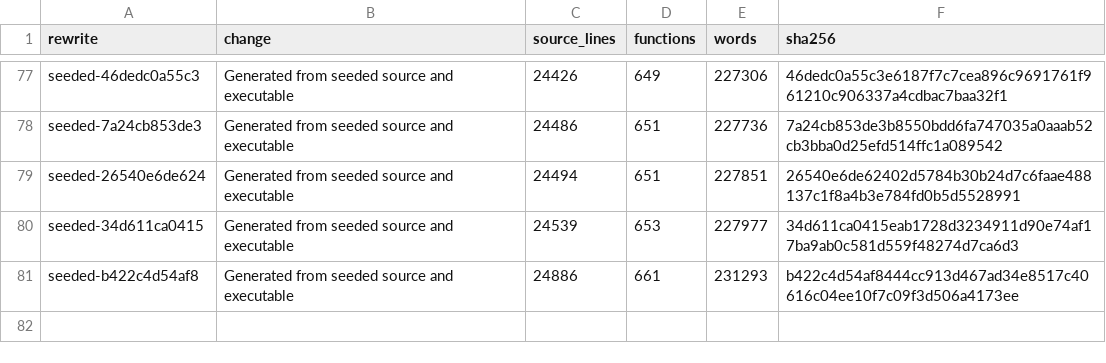
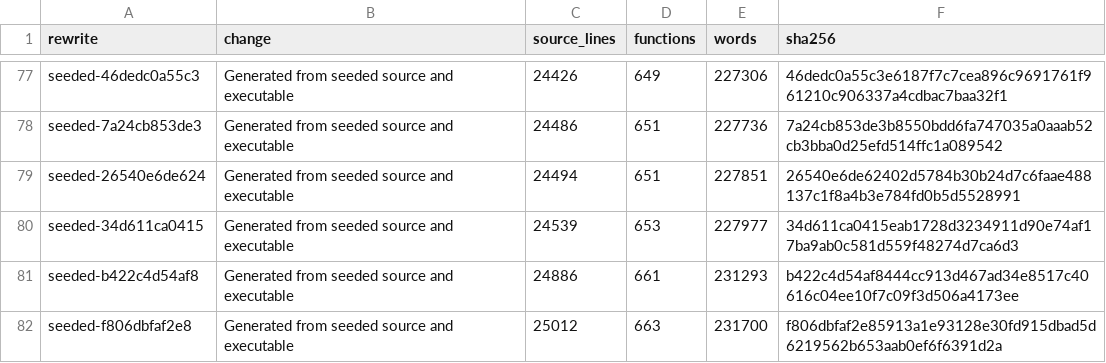
Before and after one commit to drakestapleton/omega-mv, a TSV file: seed/omc/size-history.tsv, drawn as a sheet; only a part is shown, gaps mark what is left out.

Commit message:
Refuse every shared store, and a thread frame past its stack.
A thread that stores a global through any buffer word is error 9, and a frame bigger than the 61440-byte thread stack is refused instead of leaving join waiting.

```diff
--- a/seed/omc/size-history.tsv
+++ b/seed/omc/size-history.tsv
@@ -81 +81,2 @@ seeded-34d611ca0415	Generated from seeded source and executable	24539	653	227977
 seeded-b422c4d54af8	Generated from seeded source and executable	24886	661	231293	b422c4d54af8444cc913d467ad34e8517c40616c04ee10f7c09f3d506a4173ee
+seeded-f806dbfaf2e8	Generated from seeded source and executable	25012	663	231700	f806dbfaf2e85913a1e93128e30fd915dbad5d6219562b653aab0ef6f6391d2a
```
Also changed, not shown: 39 other files.
